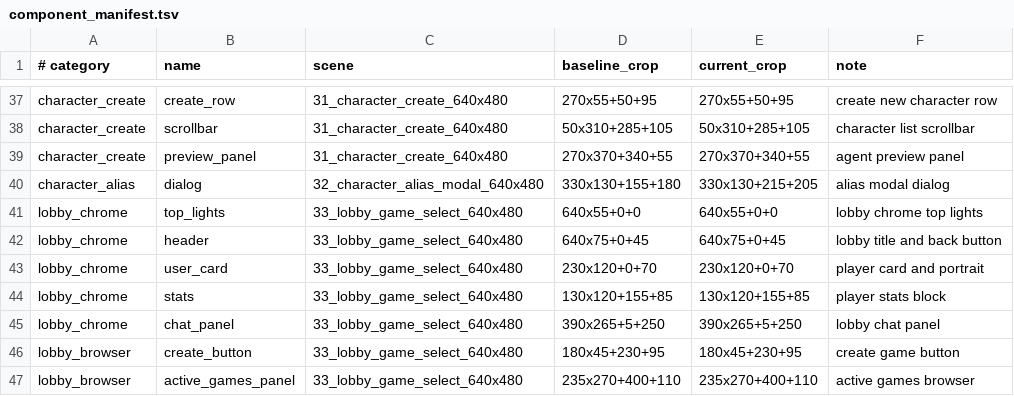
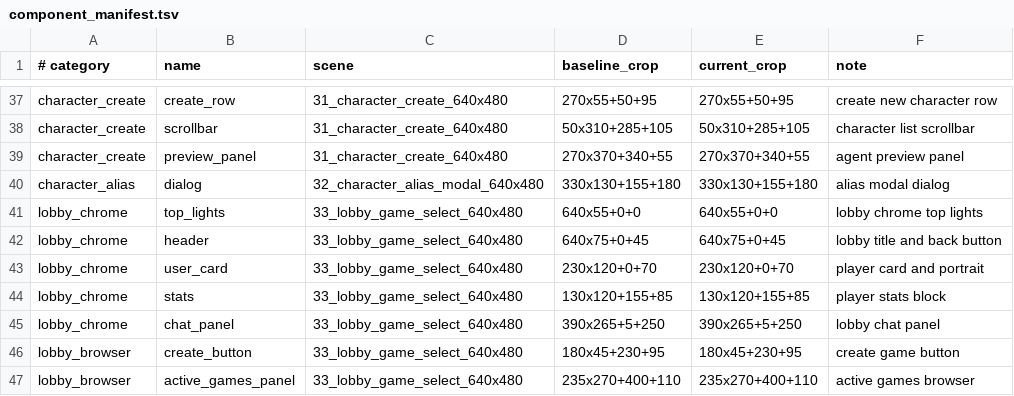
Before and after one commit to Arsia-Mons/Silencer, a TSV file: shared/skills/visual-regression-journeys/component_manifest.tsv, drawn as a sheet; only a part is shown, gaps mark what is left out.

Commit message:
Fix retained UI visual regressions

```diff
--- a/shared/skills/visual-regression-journeys/component_manifest.tsv
+++ b/shared/skills/visual-regression-journeys/component_manifest.tsv
@@ -39,3 +39,3 @@ character_create	scrollbar	31_character_create_640x480	50x310+285+105	50x310+285
 character_create	preview_panel	31_character_create_640x480	270x370+340+55	270x370+340+55	agent preview panel
-character_alias	dialog	32_character_alias_modal_640x480	330x130+155+180	330x130+215+205	alias modal dialog
+character_alias	dialog	32_character_alias_modal_640x480	330x130+155+180	330x130+155+180	alias modal dialog
 lobby_chrome	top_lights	33_lobby_game_select_640x480	640x55+0+0	640x55+0+0	lobby chrome top lights
```
Also changed, not shown: 10 other files.
